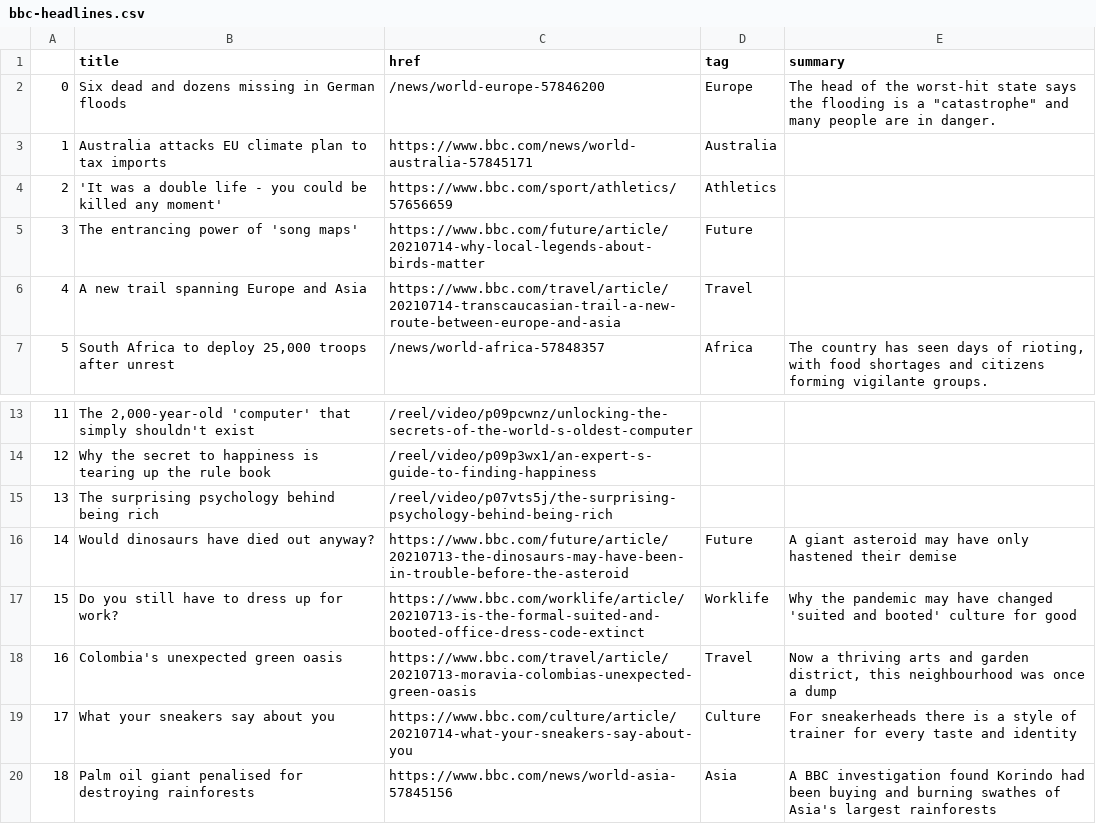
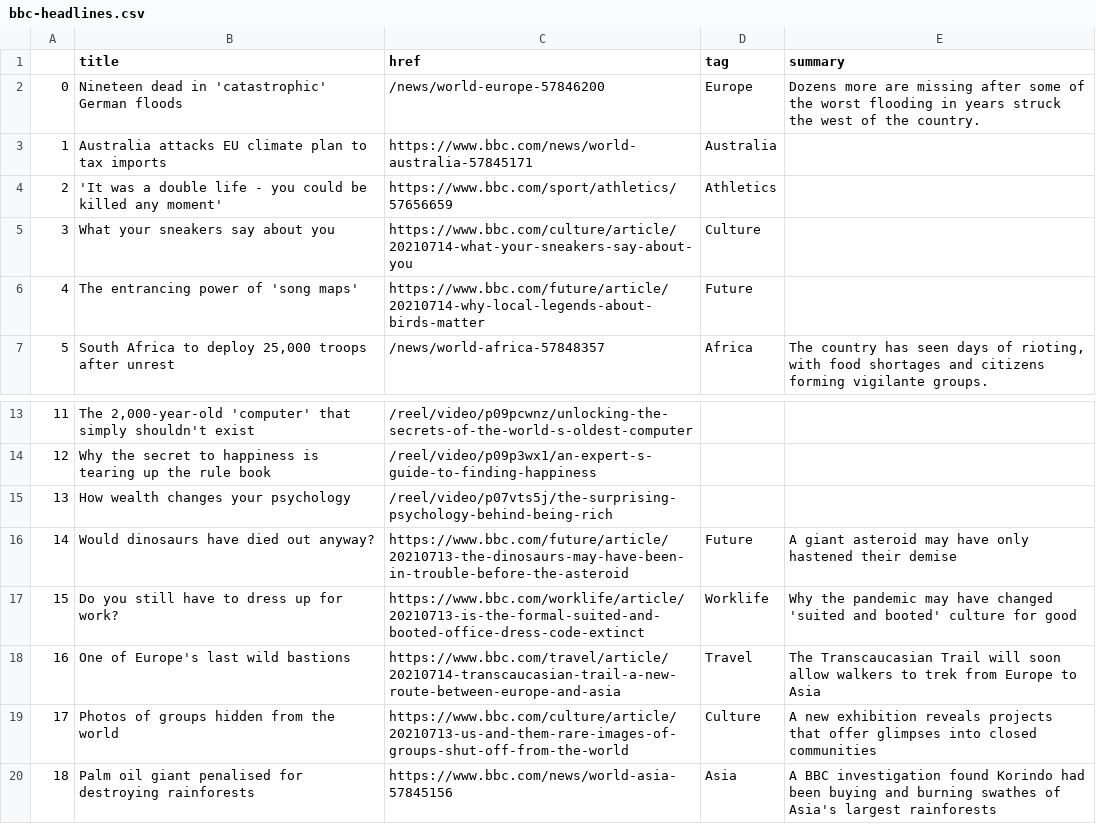
Before and after one commit to bujanowski/automated-scraper, a CSV file: bbc-headlines.csv, drawn as a sheet; only a part is shown, gaps mark what is left out.

```diff
--- a/bbc-headlines.csv
+++ b/bbc-headlines.csv
@@ -1,7 +1,7 @@
 ,title,href,tag,summary
-0,Six dead and dozens missing in German floods,/news/world-europe-57846200,Europe,"The head of the worst-hit state says the flooding is a ""catastrophe"" and many people are in danger."
+0,Nineteen dead in 'catastrophic' German floods,/news/world-europe-57846200,Europe,Dozens more are missing after some of the worst flooding in years struck the west of the country.
 1,Australia attacks EU climate plan to tax imports,https://www.bbc.com/news/world-australia-57845171,Australia,
 2,'It was a double life - you could be killed any moment',https://www.bbc.com/sport/athletics/57656659,Athletics,
-3,The entrancing power of 'song maps',https://www.bbc.com/future/article/20210714-why-local-legends-about-birds-matter,Future,
-4,A new trail spanning Europe and Asia,https://www.bbc.com/travel/article/20210714-transcaucasian-trail-a-new-route-between-europe-and-asia,Travel,
+3,What your sneakers say about you,https://www.bbc.com/culture/article/20210714-what-your-sneakers-say-about-you,Culture,
+4,The entrancing power of 'song maps',https://www.bbc.com/future/article/20210714-why-local-legends-about-birds-matter,Future,
 5,"South Africa to deploy 25,000 troops after unrest",/news/world-africa-57848357,Africa,"The country has seen days of rioting, with food shortages and citizens forming vigilante groups."
@@ -14,7 +14,7 @@
 12,Why the secret to happiness is tearing up the rule book,/reel/video/p09p3wx1/an-expert-s-guide-to-finding-happiness,,
-13,The surprising psychology behind being rich,/reel/video/p07vts5j/the-surprising-psychology-behind-being-rich,,
+13,How wealth changes your psychology,/reel/video/p07vts5j/the-surprising-psychology-behind-being-rich,,
 14,Would dinosaurs have died out anyway?,https://www.bbc.com/future/article/20210713-the-dinosaurs-may-have-been-in-trouble-before-the-asteroid,Future,A giant asteroid may have only hastened their demise
 15,Do you still have to dress up for work?,https://www.bbc.com/worklife/article/20210713-is-the-formal-suited-and-booted-office-dress-code-extinct,Worklife,Why the pandemic may have changed 'suited and booted' culture for good
-16,Colombia's unexpected green oasis,https://www.bbc.com/travel/article/20210713-moravia-colombias-unexpected-green-oasis,Travel,"Now a thriving arts and garden district, this neighbourhood was once a dump"
-17,What your sneakers say about you,https://www.bbc.com/culture/article/20210714-what-your-sneakers-say-about-you,Culture,For sneakerheads there is a style of trainer for every taste and identity
+16,One of Europe's last wild bastions,https://www.bbc.com/travel/article/20210714-transcaucasian-trail-a-new-route-between-europe-and-asia,Travel,The Transcaucasian Trail will soon allow walkers to trek from Europe to Asia
+17,Photos of groups hidden from the world,https://www.bbc.com/culture/article/20210713-us-and-them-rare-images-of-groups-shut-off-from-the-world,Culture,A new exhibition reveals projects that offer glimpses into closed communities
 18,Palm oil giant penalised for destroying rainforests,https://www.bbc.com/news/world-asia-57845156,Asia,A BBC investigation found Korindo had been buying and burning swathes of Asia's largest rainforests
```
